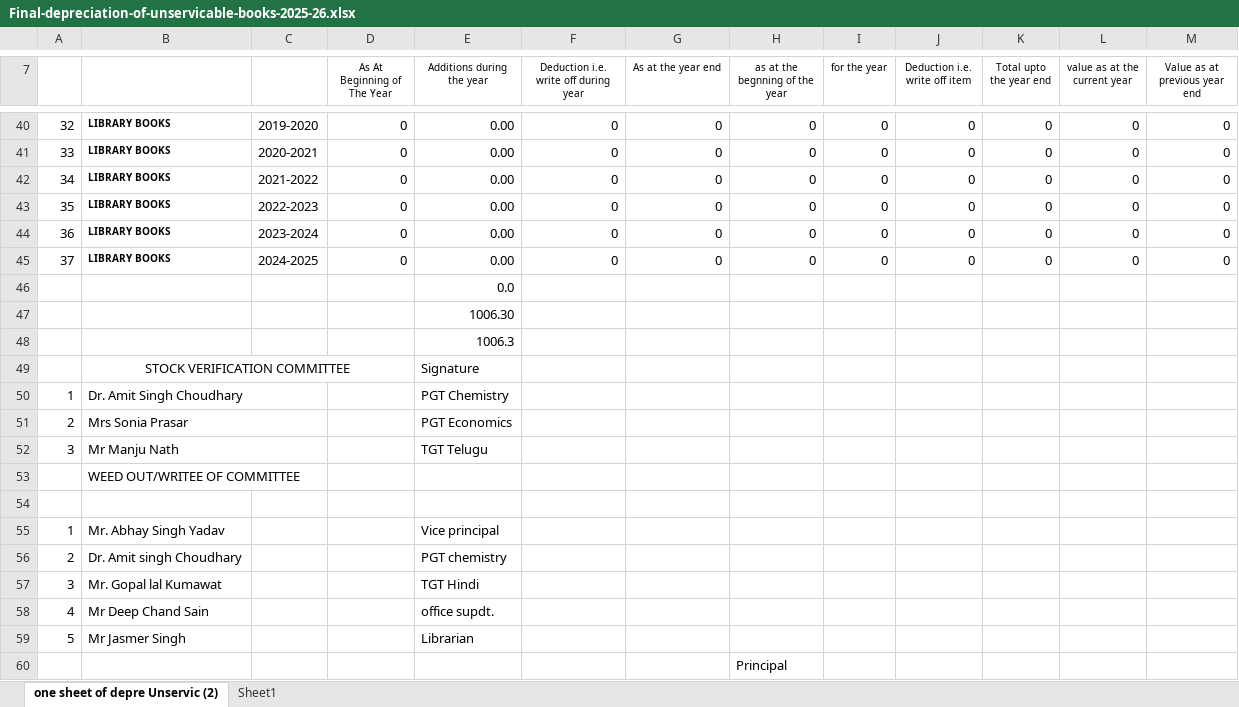
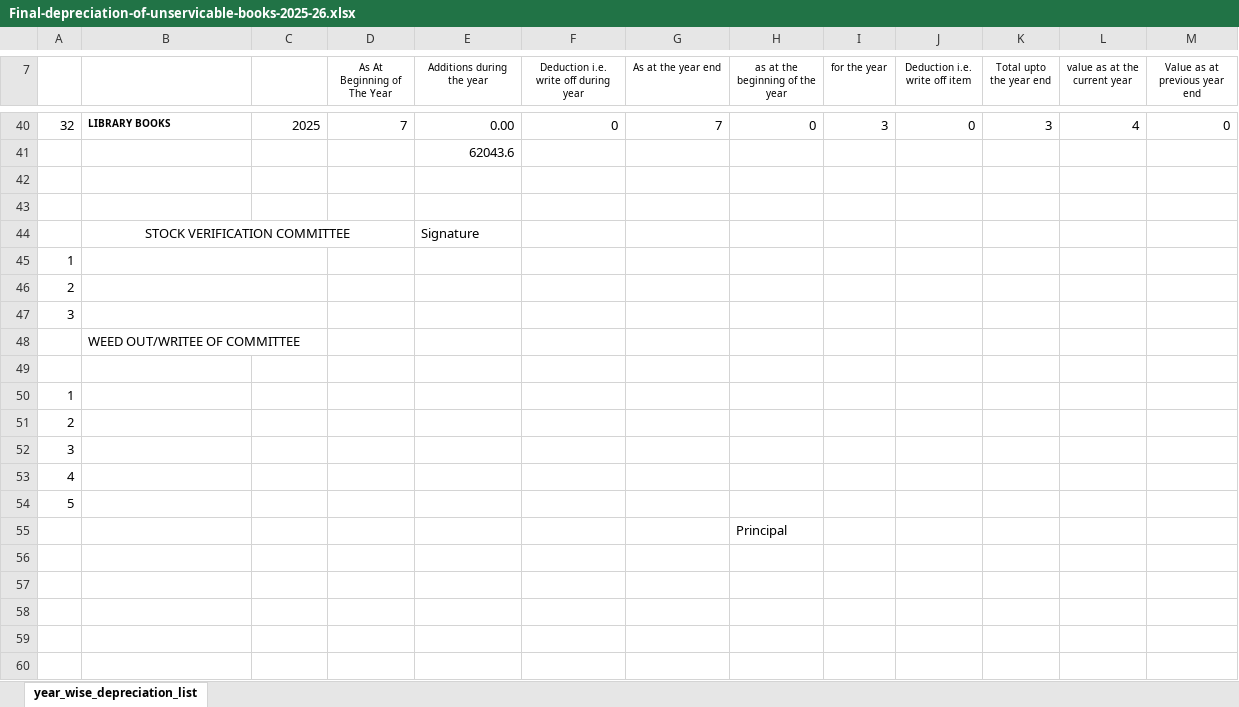
Before and after one commit to adi-QTPi/jnv_haridwar, an Excel workbook: weed-out/Final-depreciation-of-unservicable-books-2025-26.xlsx, sheet year_wise_depreciation_list, drawn as a sheet; only a part is shown, gaps mark what is left out; values as stored, in another font and other column widths than the file's, no borders; removed rows and columns are numbered as before the commit, all else as after; the diff covers the shown part only; the diff names each change by its address in the sheet, - before the commit and + after, or states it on an @@ line.

```diff
--- a/weed-out/Final-depreciation-of-unservicable-books-2025-26.xlsx (sheet year_wise_depreciation_list)
+++ b/weed-out/Final-depreciation-of-unservicable-books-2025-26.xlsx (sheet year_wise_depreciation_list)
-sheet tab: one sheet of depre Unservic (2)
+sheet tab: year_wise_depreciation_list
-sheet tab: Sheet1
-H7: as at the begnning of the year
+H7: as at the beginning of the year
-C40: 2019-2020
+C40: 2025
-D40 (As At Beginning of The Year): 0
+D40 (As At Beginning of The Year): 7
-G40 (As at the year end): 0
+G40 (As at the year end): 7
-I40 (for the year): 0
+I40 (for the year): 3
-K40 (Total upto the year end): 0
+K40 (Total upto the year end): 3
-L40 (value as at the current year): 0
+L40 (value as at the current year): 4
-row 41: 33 | LIBRARY BOOKS | 2020-2021 | 0 | 0.00 | 0 | 0 | 0 | 0 | 0 | 0 | 0 | 0
-row 42: 34 | LIBRARY BOOKS | 2021-2022 | 0 | 0.00 | 0 | 0 | 0 | 0 | 0 | 0 | 0 | 0
-row 43: 35 | LIBRARY BOOKS | 2022-2023 | 0 | 0.00 | 0 | 0 | 0 | 0 | 0 | 0 | 0 | 0
-row 44: 36 | LIBRARY BOOKS | 2023-2024 | 0 | 0.00 | 0 | 0 | 0 | 0 | 0 | 0 | 0 | 0
-row 45: 37 | LIBRARY BOOKS | 2024-2025 | 0 | 0.00 | 0 | 0 | 0 | 0 | 0 | 0 | 0 | 0
-E41 (Additions during the year): 0.0
+E41 (Additions during the year): 62043.6
-E42 (Additions during the year): 1006.30
+E42 (Additions during the year): (empty)
-E43 (Additions during the year): 1006.3
+E43 (Additions during the year): (empty)
-B45: Dr. Amit Singh Choudhary
+B45: (empty)
-E45 (Additions during the year): PGT Chemistry
+E45 (Additions during the year): (empty)
-B46: Mrs Sonia Prasar
+B46: (empty)
-E46 (Additions during the year): PGT Economics
+E46 (Additions during the year): (empty)
-B47: Mr Manju Nath
+B47: (empty)
-E47 (Additions during the year): TGT Telugu
+E47 (Additions during the year): (empty)
-B50: Mr. Abhay Singh Yadav
+B50: (empty)
-E50 (Additions during the year): Vice principal
+E50 (Additions during the year): (empty)
-B51: Dr. Amit singh Choudhary
+B51: (empty)
-E51 (Additions during the year): PGT chemistry
+E51 (Additions during the year): (empty)
-B52: Mr. Gopal lal Kumawat
+B52: (empty)
-E52 (Additions during the year): TGT Hindi
+E52 (Additions during the year): (empty)
-B53: Mr Deep Chand Sain
+B53: (empty)
-E53 (Additions during the year): office supdt.
+E53 (Additions during the year): (empty)
-B54: Mr Jasmer Singh
+B54: (empty)
-E54 (Additions during the year): Librarian
+E54 (Additions during the year): (empty)
```
Also changed, not shown: 4 added rows, 4 removed rows, 210 edited cells, cell formats and merged cells elsewhere in this sheet, weed-out/Unservicaeble_Library_Books_2025-26.xlsx, 1 other file.
